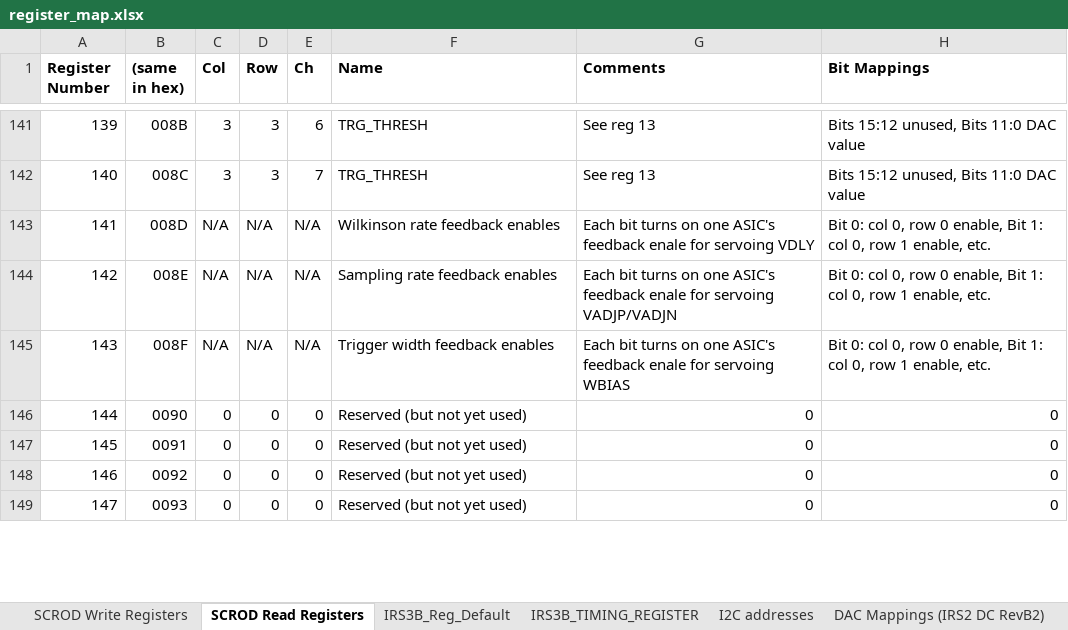
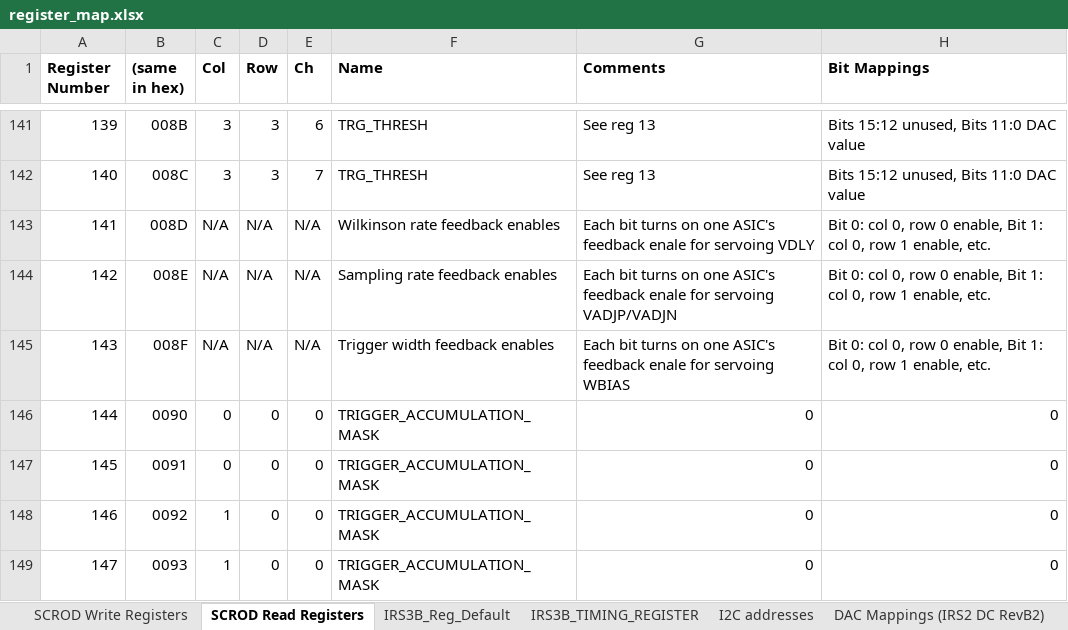
Before and after one commit to mzandrew/idlab-scrod, an Excel workbook: SCROD-boardstack/iTOP/IRS3B_CRT/contrib/register_map.xlsx, sheet SCROD Read Registers, drawn as a sheet; only a part is shown, gaps mark what is left out; values as stored, in another font and other column widths than the file's, no borders; the diff covers the shown part only; the diff names each change by its address in the sheet, - before the commit and + after, or states it on an @@ line.

Commit message:
16-bit external DAC and trigger monitoring

```diff
--- a/SCROD-boardstack/iTOP/IRS3B_CRT/contrib/register_map.xlsx (sheet SCROD Read Registers)
+++ b/SCROD-boardstack/iTOP/IRS3B_CRT/contrib/register_map.xlsx (sheet SCROD Read Registers)
-F146:F149 (Name): Reserved (but not yet used)
+F146:F149 (Name): TRIGGER_ACCUMULATION_MASK
-C148:C149 (Col): 0
+C148:C149 (Col): 1
```
Also changed, not shown: 8 added rows and 9 edited cells elsewhere in this sheet, sheet SCROD Write Registers, sheet IRS3B_Reg_Default, 11 other files.
